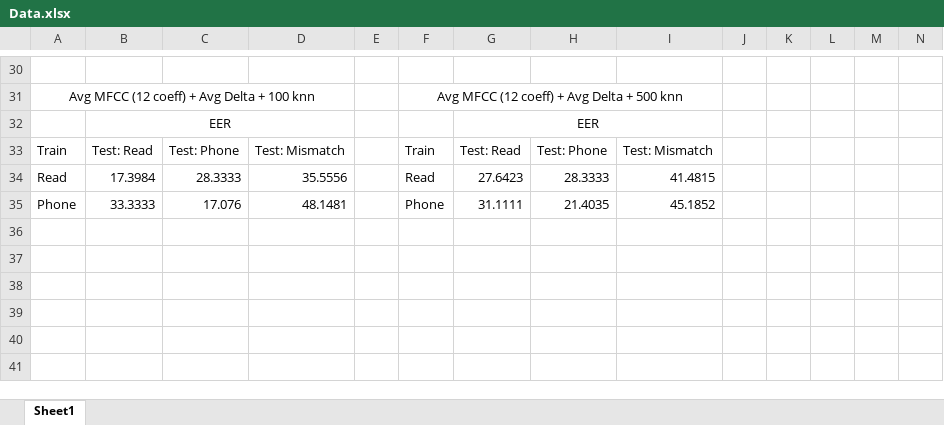
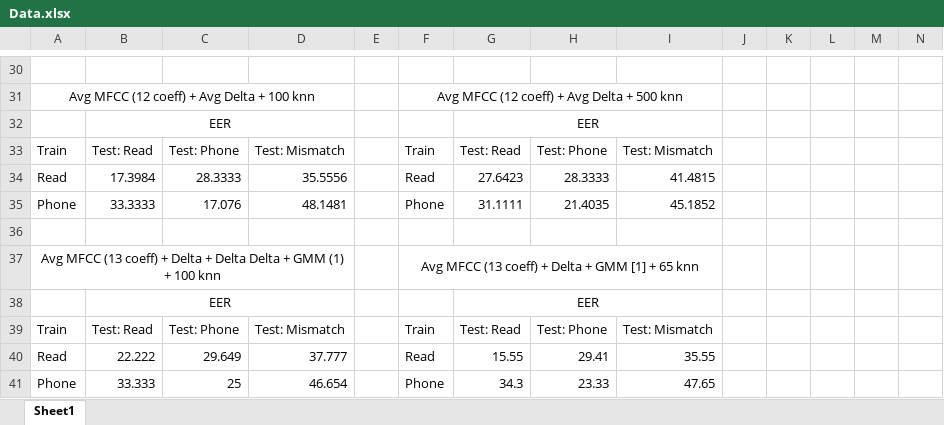
Before and after one commit to DavidRosenwasser/EE_M214A, an Excel workbook: Report/Data.xlsx, sheet Sheet1, drawn as a sheet; only a part is shown, gaps mark what is left out; values as stored, in another font and other column widths than the file's, no borders; the diff names each change by its address in the sheet, - before the commit and + after, or states it on an @@ line.

Commit message:
Updated data with Gaussian line

```diff
--- a/Report/Data.xlsx (sheet Sheet1)
+++ b/Report/Data.xlsx (sheet Sheet1)
+row 36: (empty)
+row 37: Avg MFCC (13 coeff) + Delta + Delta Delta + GMM (1) + 100 knn |  |  |  |  | Avg MFCC (13 coeff) + Delta + GMM [1] + 65 knn
+row 38:  | EER |  |  |  |  | EER
+row 39: Train | Test: Read | Test: Phone | Test: Mismatch |  | Train | Test: Read | Test: Phone | Test: Mismatch
+row 40: Read | 22.222 | 29.649 | 37.777 |  | Read | 15.55 | 29.41 | 35.55
+row 41: Phone | 33.333 | 25 | 46.654 |  | Phone | 34.3 | 23.33 | 47.65
```
